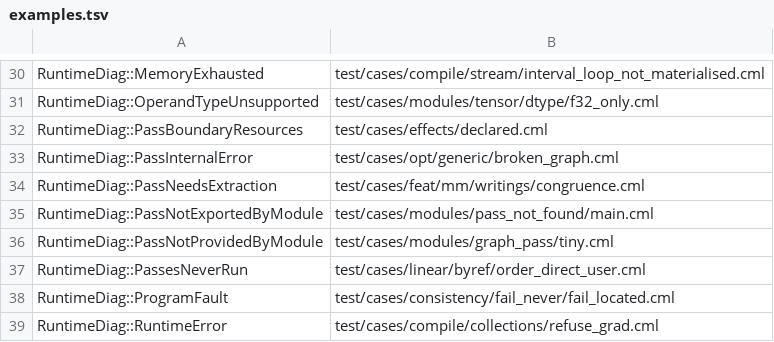
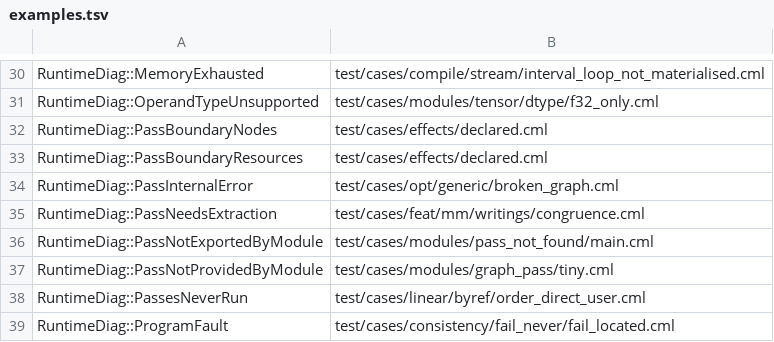
Before and after one commit to OpenCML/Camel, a TSV file: diagnostics/examples.tsv, drawn as a sheet; only a part is shown, gaps mark what is left out; the shorter side is filled out with more unchanged rows; the diff names each change by its address in the sheet, - before the commit and + after, or states it on an @@ line.

Commit message:
Regenerate the diagnostics tables the boundary check adds

```diff
--- a/diagnostics/examples.tsv
+++ b/diagnostics/examples.tsv
+row 32: RuntimeDiag::PassBoundaryNodes | test/cases/effects/declared.cml
```
Also changed, not shown: 1 other file.
